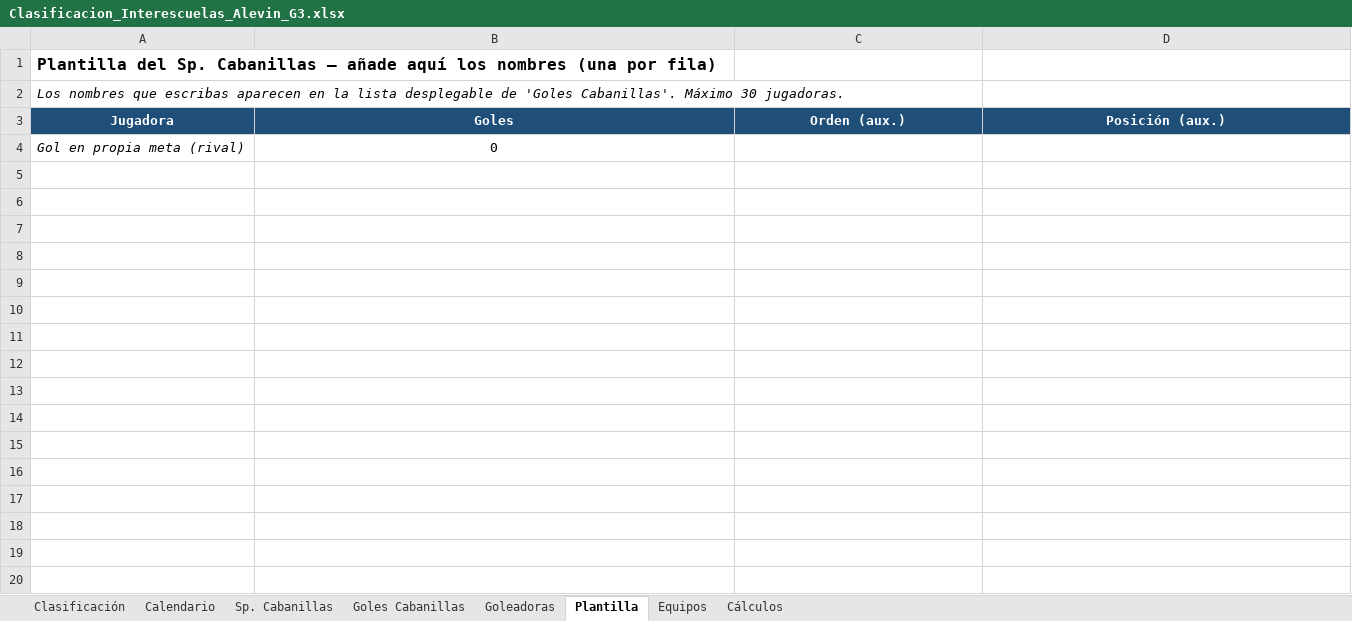
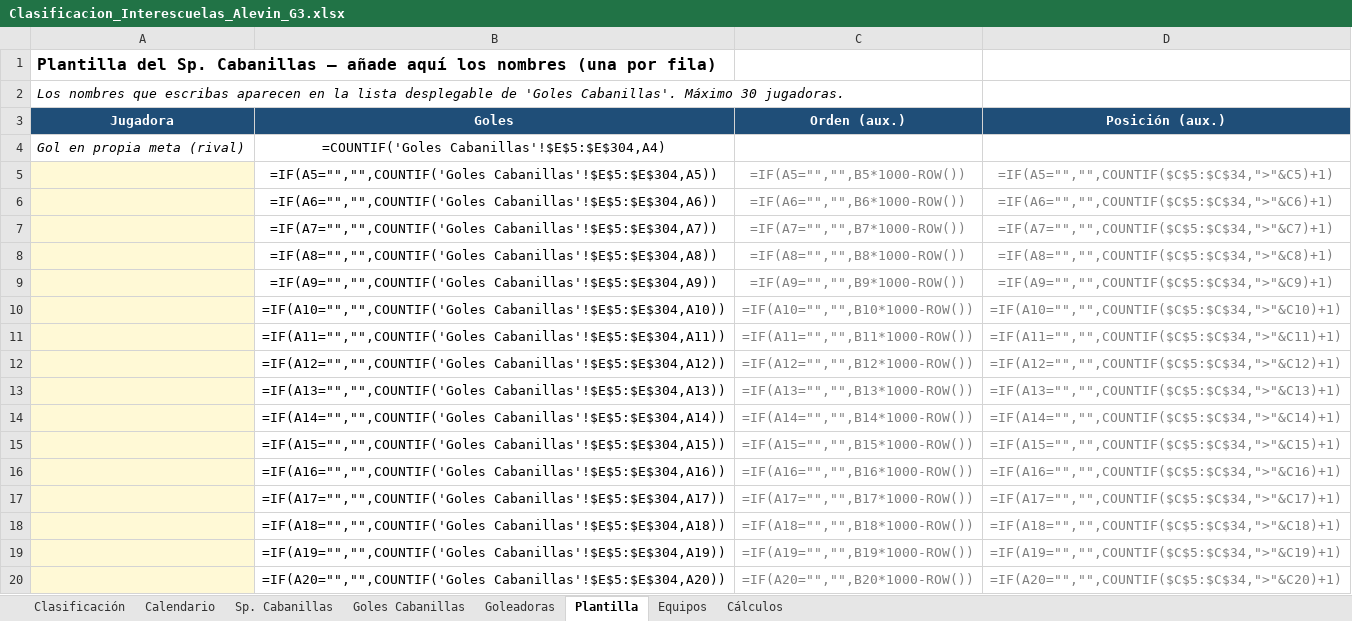
Before and after one commit to soria60/sp-cabanillas, an Excel workbook: Clasificacion_Interescuelas_Alevin_G3.xlsx, sheet Plantilla, drawn as a sheet; only a part is shown; values as stored, in another font and other column widths than the file's, no borders; formulas without a stored value are shown as written; the diff covers the shown part only; the diff names each change by its address in the sheet, - before the commit and + after, or states it on an @@ line.

```diff
--- a/Clasificacion_Interescuelas_Alevin_G3.xlsx (sheet Plantilla)
+++ b/Clasificacion_Interescuelas_Alevin_G3.xlsx (sheet Plantilla)
-B4 (Goles): 0
+B4 (Goles): =COUNTIF('Goles Cabanillas'!$E$5:$E$304,A4)
+row 5:  | =IF(A5="","",COUNTIF('Goles Cabanillas'!$E$5:$E$304,A5)) | =IF(A5="","",B5*1000-ROW()) | =IF(A5="","",COUNTIF($C$5:$C$34,">"&C5)+1)
+row 6:  | =IF(A6="","",COUNTIF('Goles Cabanillas'!$E$5:$E$304,A6)) | =IF(A6="","",B6*1000-ROW()) | =IF(A6="","",COUNTIF($C$5:$C$34,">"&C6)+1)
+row 7:  | =IF(A7="","",COUNTIF('Goles Cabanillas'!$E$5:$E$304,A7)) | =IF(A7="","",B7*1000-ROW()) | =IF(A7="","",COUNTIF($C$5:$C$34,">"&C7)+1)
+row 8:  | =IF(A8="","",COUNTIF('Goles Cabanillas'!$E$5:$E$304,A8)) | =IF(A8="","",B8*1000-ROW()) | =IF(A8="","",COUNTIF($C$5:$C$34,">"&C8)+1)
+row 9:  | =IF(A9="","",COUNTIF('Goles Cabanillas'!$E$5:$E$304,A9)) | =IF(A9="","",B9*1000-ROW()) | =IF(A9="","",COUNTIF($C$5:$C$34,">"&C9)+1)
+row 10:  | =IF(A10="","",COUNTIF('Goles Cabanillas'!$E$5:$E$304,A10)) | =IF(A10="","",B10*1000-ROW()) | =IF(A10="","",COUNTIF($C$5:$C$34,">"&C10)+1)
+row 11:  | =IF(A11="","",COUNTIF('Goles Cabanillas'!$E$5:$E$304,A11)) | =IF(A11="","",B11*1000-ROW()) | =IF(A11="","",COUNTIF($C$5:$C$34,">"&C11)+1)
+row 12:  | =IF(A12="","",COUNTIF('Goles Cabanillas'!$E$5:$E$304,A12)) | =IF(A12="","",B12*1000-ROW()) | =IF(A12="","",COUNTIF($C$5:$C$34,">"&C12)+1)
+row 13:  | =IF(A13="","",COUNTIF('Goles Cabanillas'!$E$5:$E$304,A13)) | =IF(A13="","",B13*1000-ROW()) | =IF(A13="","",COUNTIF($C$5:$C$34,">"&C13)+1)
+row 14:  | =IF(A14="","",COUNTIF('Goles Cabanillas'!$E$5:$E$304,A14)) | =IF(A14="","",B14*1000-ROW()) | =IF(A14="","",COUNTIF($C$5:$C$34,">"&C14)+1)
+row 15:  | =IF(A15="","",COUNTIF('Goles Cabanillas'!$E$5:$E$304,A15)) | =IF(A15="","",B15*1000-ROW()) | =IF(A15="","",COUNTIF($C$5:$C$34,">"&C15)+1)
+row 16:  | =IF(A16="","",COUNTIF('Goles Cabanillas'!$E$5:$E$304,A16)) | =IF(A16="","",B16*1000-ROW()) | =IF(A16="","",COUNTIF($C$5:$C$34,">"&C16)+1)
+row 17:  | =IF(A17="","",COUNTIF('Goles Cabanillas'!$E$5:$E$304,A17)) | =IF(A17="","",B17*1000-ROW()) | =IF(A17="","",COUNTIF($C$5:$C$34,">"&C17)+1)
+row 18:  | =IF(A18="","",COUNTIF('Goles Cabanillas'!$E$5:$E$304,A18)) | =IF(A18="","",B18*1000-ROW()) | =IF(A18="","",COUNTIF($C$5:$C$34,">"&C18)+1)
+row 19:  | =IF(A19="","",COUNTIF('Goles Cabanillas'!$E$5:$E$304,A19)) | =IF(A19="","",B19*1000-ROW()) | =IF(A19="","",COUNTIF($C$5:$C$34,">"&C19)+1)
+row 20:  | =IF(A20="","",COUNTIF('Goles Cabanillas'!$E$5:$E$304,A20)) | =IF(A20="","",B20*1000-ROW()) | =IF(A20="","",COUNTIF($C$5:$C$34,">"&C20)+1)
```
Also changed, not shown: 14 added rows elsewhere in this sheet, sheet Calendario, sheet Goles Cabanillas, sheet Cálculos, sheet Sp. Cabanillas, sheet Goleadoras, sheet Clasificación, formulas that keep their value, charts or pictures, 1 other file.
